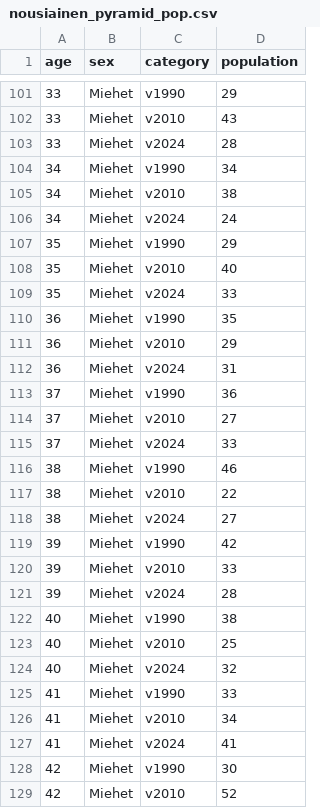
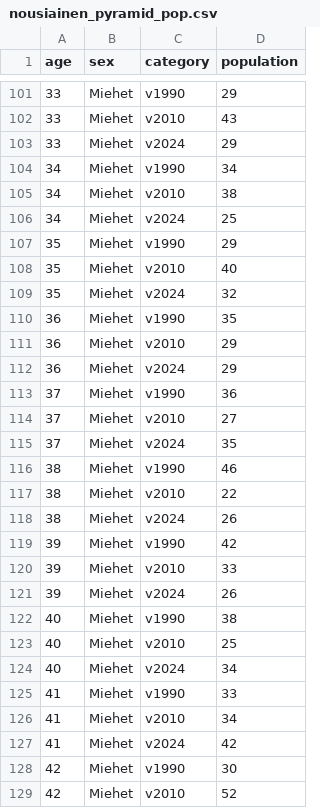
Before and after one commit to Kangasalakehitys/nousiainen, a CSV file: data/nousiainen_pyramid_pop.csv, drawn as a sheet; only a part is shown, gaps mark what is left out; the diff covers the shown part only.

```diff
--- a/data/nousiainen_pyramid_pop.csv
+++ b/data/nousiainen_pyramid_pop.csv
@@ -102,27 +102,27 @@
 33,"Miehet","v2010",43
-33,"Miehet","v2024",28
+33,"Miehet","v2024",29
 34,"Miehet","v1990",34
 34,"Miehet","v2010",38
-34,"Miehet","v2024",24
+34,"Miehet","v2024",25
 35,"Miehet","v1990",29
 35,"Miehet","v2010",40
-35,"Miehet","v2024",33
+35,"Miehet","v2024",32
 36,"Miehet","v1990",35
 36,"Miehet","v2010",29
-36,"Miehet","v2024",31
+36,"Miehet","v2024",29
 37,"Miehet","v1990",36
 37,"Miehet","v2010",27
-37,"Miehet","v2024",33
+37,"Miehet","v2024",35
 38,"Miehet","v1990",46
 38,"Miehet","v2010",22
-38,"Miehet","v2024",27
+38,"Miehet","v2024",26
 39,"Miehet","v1990",42
 39,"Miehet","v2010",33
-39,"Miehet","v2024",28
+39,"Miehet","v2024",26
 40,"Miehet","v1990",38
 40,"Miehet","v2010",25
-40,"Miehet","v2024",32
+40,"Miehet","v2024",34
 41,"Miehet","v1990",33
 41,"Miehet","v2010",34
-41,"Miehet","v2024",41
+41,"Miehet","v2024",42
 42,"Miehet","v1990",30
```
Also changed, not shown: 138 edited cells elsewhere in this file, data/nousiainen_migr_betw_muni_map.csv, data/nousiainen_migr_muni.csv, 14 other files.
